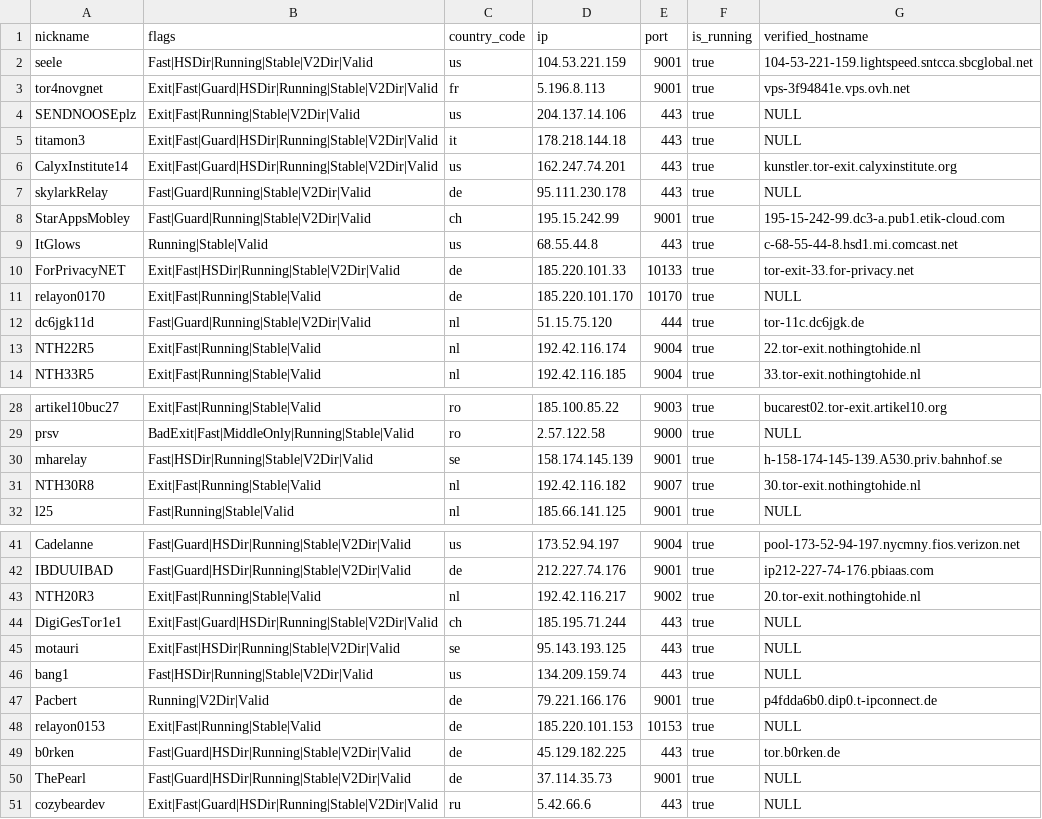
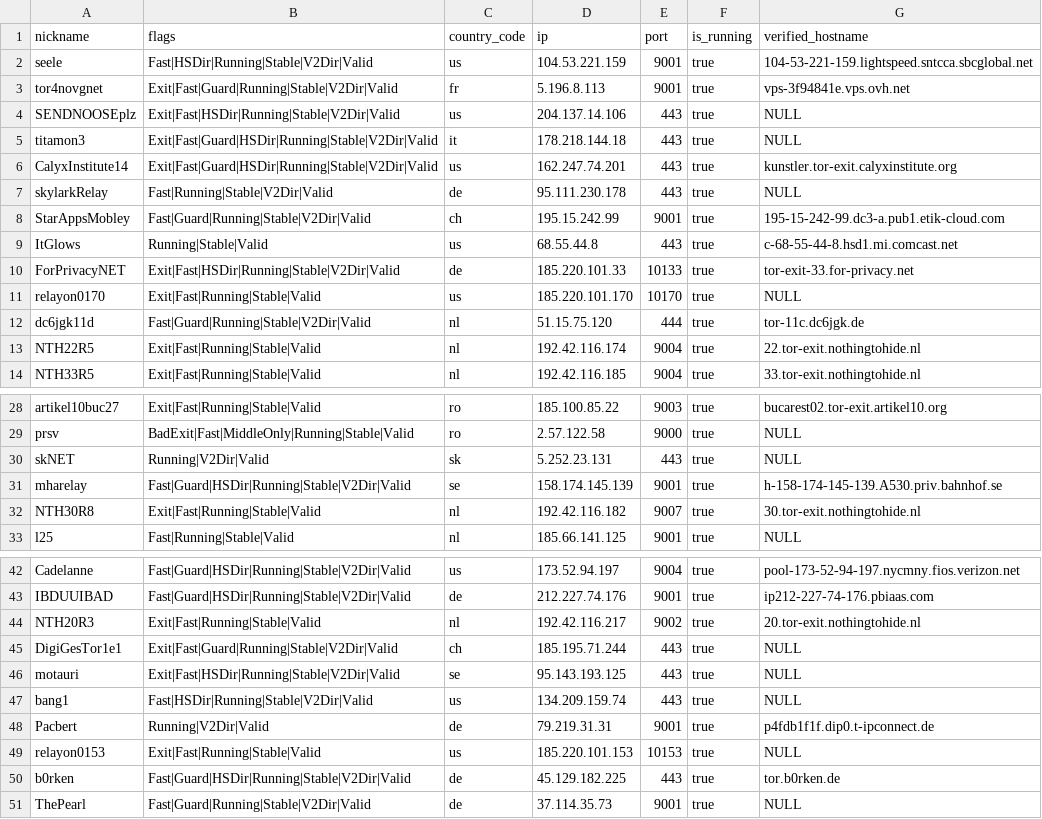
Before and after one commit to t-pol/123-test-abort, a CSV file: limited_to_50.csv, drawn as a sheet; only a part is shown, gaps mark what is left out; the diff covers the shown part only.

```diff
--- a/limited_to_50.csv
+++ b/limited_to_50.csv
@@ -2,7 +2,7 @@
 "seele","Fast|HSDir|Running|Stable|V2Dir|Valid","us","104.53.221.159","9001",true,"104-53-221-159.lightspeed.sntcca.sbcglobal.net"
-"tor4novgnet","Exit|Fast|Guard|HSDir|Running|Stable|V2Dir|Valid","fr","5.196.8.113","9001",true,"vps-3f94841e.vps.ovh.net"
-"SENDNOOSEplz","Exit|Fast|Running|Stable|V2Dir|Valid","us","204.137.14.106","443",true,"NULL"
+"tor4novgnet","Exit|Fast|Guard|Running|Stable|V2Dir|Valid","fr","5.196.8.113","9001",true,"vps-3f94841e.vps.ovh.net"
+"SENDNOOSEplz","Exit|Fast|HSDir|Running|Stable|V2Dir|Valid","us","204.137.14.106","443",true,"NULL"
 "titamon3","Exit|Fast|Guard|HSDir|Running|Stable|V2Dir|Valid","it","178.218.144.18","443",true,"NULL"
 "CalyxInstitute14","Exit|Fast|Guard|HSDir|Running|Stable|V2Dir|Valid","us","162.247.74.201","443",true,"kunstler.tor-exit.calyxinstitute.org"
-"skylarkRelay","Fast|Guard|Running|Stable|V2Dir|Valid","de","95.111.230.178","443",true,"NULL"
+"skylarkRelay","Fast|Running|Stable|V2Dir|Valid","de","95.111.230.178","443",true,"NULL"
 "StarAppsMobley","Fast|Guard|Running|Stable|V2Dir|Valid","ch","195.15.242.99","9001",true,"195-15-242-99.dc3-a.pub1.etik-cloud.com"
@@ -10,3 +10,3 @@
 "ForPrivacyNET","Exit|Fast|HSDir|Running|Stable|V2Dir|Valid","de","185.220.101.33","10133",true,"tor-exit-33.for-privacy.net"
-"relayon0170","Exit|Fast|Running|Stable|Valid","de","185.220.101.170","10170",true,"NULL"
+"relayon0170","Exit|Fast|Running|Stable|Valid","us","185.220.101.170","10170",true,"NULL"
 "dc6jgk11d","Fast|Guard|Running|Stable|V2Dir|Valid","nl","51.15.75.120","444",true,"tor-11c.dc6jgk.de"
@@ -29,3 +29,4 @@
 "prsv","BadExit|Fast|MiddleOnly|Running|Stable|Valid","ro","2.57.122.58","9000",true,"NULL"
-"mharelay","Fast|HSDir|Running|Stable|V2Dir|Valid","se","158.174.145.139","9001",true,"h-158-174-145-139.A530.priv.bahnhof.se"
+"skNET","Running|V2Dir|Valid","sk","5.252.23.131","443",true,"NULL"
+"mharelay","Fast|Guard|HSDir|Running|Stable|V2Dir|Valid","se","158.174.145.139","9001",true,"h-158-174-145-139.A530.priv.bahnhof.se"
 "NTH30R8","Exit|Fast|Running|Stable|Valid","nl","192.42.116.182","9007",true,"30.tor-exit.nothingtohide.nl"
@@ -43,9 +44,8 @@
 "NTH20R3","Exit|Fast|Running|Stable|Valid","nl","192.42.116.217","9002",true,"20.tor-exit.nothingtohide.nl"
-"DigiGesTor1e1","Exit|Fast|Guard|HSDir|Running|Stable|V2Dir|Valid","ch","185.195.71.244","443",true,"NULL"
+"DigiGesTor1e1","Exit|Fast|Guard|Running|Stable|V2Dir|Valid","ch","185.195.71.244","443",true,"NULL"
 "motauri","Exit|Fast|HSDir|Running|Stable|V2Dir|Valid","se","95.143.193.125","443",true,"NULL"
 "bang1","Fast|HSDir|Running|Stable|V2Dir|Valid","us","134.209.159.74","443",true,"NULL"
-"Pacbert","Running|V2Dir|Valid","de","79.221.166.176","9001",true,"p4fdda6b0.dip0.t-ipconnect.de"
-"relayon0153","Exit|Fast|Running|Stable|Valid","de","185.220.101.153","10153",true,"NULL"
+"Pacbert","Running|V2Dir|Valid","de","79.219.31.31","9001",true,"p4fdb1f1f.dip0.t-ipconnect.de"
+"relayon0153","Exit|Fast|Running|Stable|Valid","us","185.220.101.153","10153",true,"NULL"
 "b0rken","Fast|Guard|HSDir|Running|Stable|V2Dir|Valid","de","45.129.182.225","443",true,"tor.b0rken.de"
-"ThePearl","Fast|Guard|HSDir|Running|Stable|V2Dir|Valid","de","37.114.35.73","9001",true,"NULL"
-"cozybeardev","Exit|Fast|Guard|HSDir|Running|Stable|V2Dir|Valid","ru","5.42.66.6","443",true,"NULL"
+"ThePearl","Fast|Guard|Running|Stable|V2Dir|Valid","de","37.114.35.73","9001",true,"NULL"
```
Also changed, not shown: 1 edited cell elsewhere in this file, tor_feed.csv, 1 other file.
